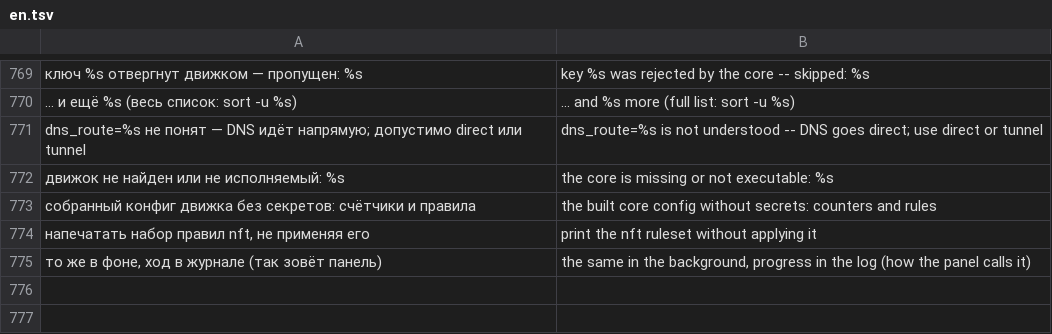
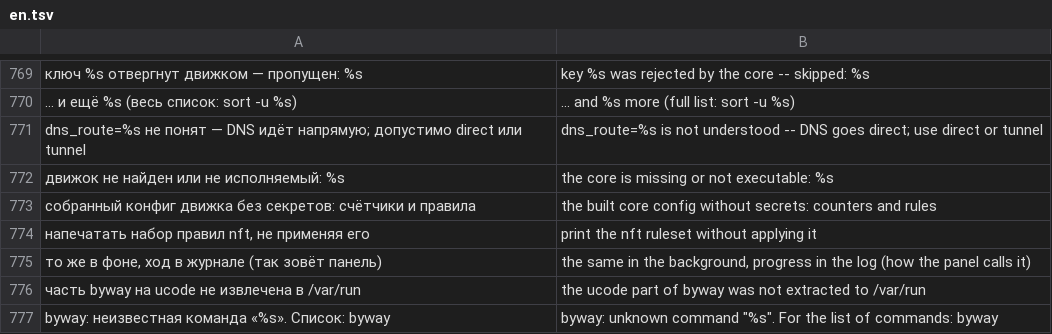
Before and after one commit to tomon-one/byway, a TSV file: lang/en.tsv, drawn as a sheet; only a part is shown, gaps mark what is left out; the diff names each change by its address in the sheet, - before the commit and + after, or states it on an @@ line.

Commit message:
Каркас части на ucode: version и xlat переведены, вывод прежний

```diff
--- a/lang/en.tsv
+++ b/lang/en.tsv
+row 776: часть byway на ucode не извлечена в /var/run | the ucode part of byway was not extracted to /var/run
+row 777: byway: неизвестная команда «%s». Список: byway | byway: unknown command "%s". For the list of commands: byway
```
Also changed, not shown: 8 other files.
